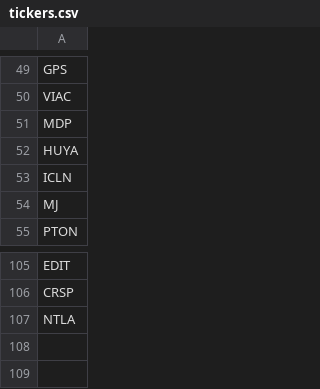
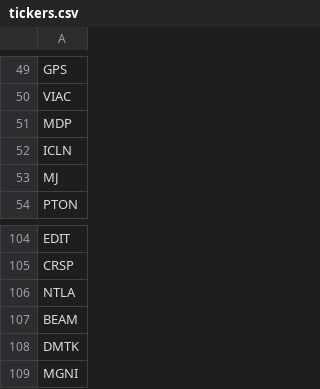
Before and after one commit to smnioffe/stock-chart, a CSV file: tickers.csv, drawn as a sheet; only a part is shown, gaps mark what is left out.

Commit message:
updating tickers

```diff
--- a/tickers.csv
+++ b/tickers.csv
@@ -51,3 +51,2 @@ VIAC
 MDP
-HUYA
 ICLN
@@ -107 +106,4 @@ CRSP
 NTLA
+BEAM
+DMTK
+MGNI
```
